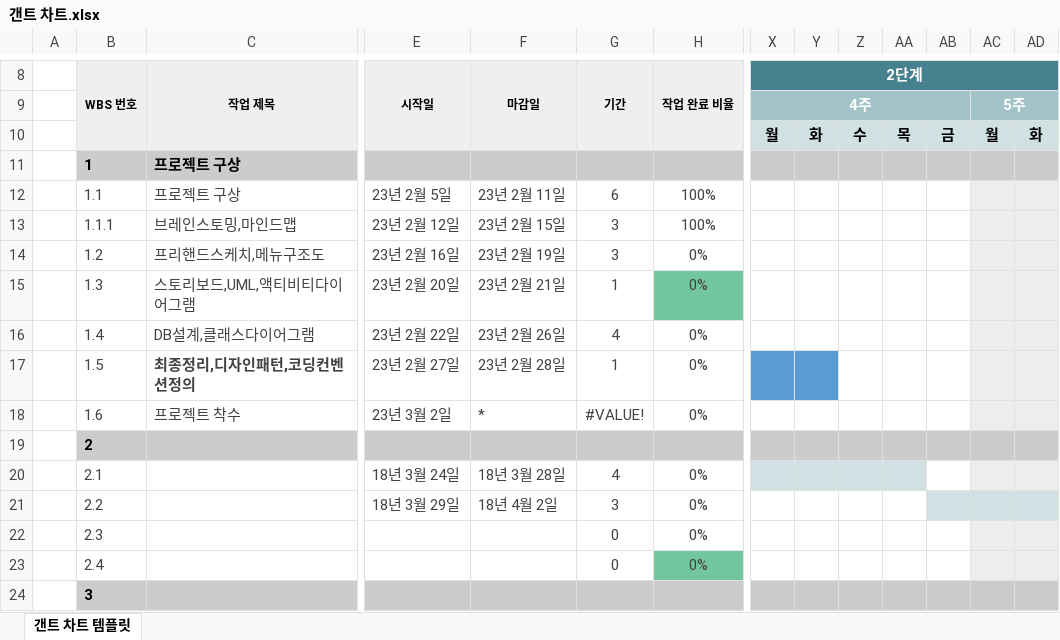
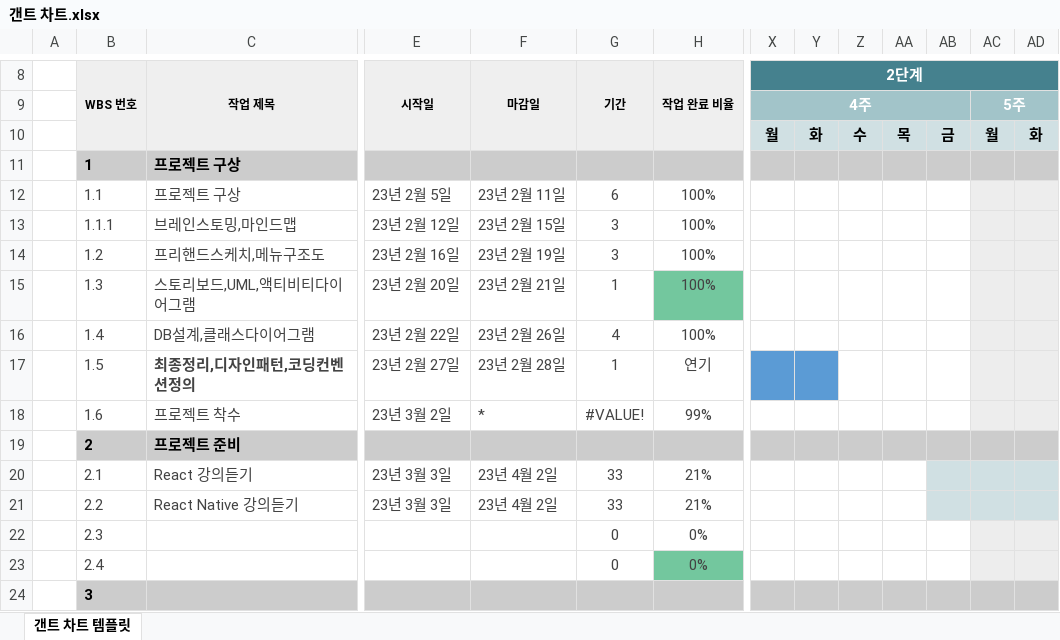
Before and after one commit to Ethereummom/2WDA_YJSangSa_CapstoneDesign, an Excel workbook: 일정/갠트 차트.xlsx, sheet 갠트 차트 템플릿, drawn as a sheet; only a part is shown, gaps mark what is left out; values as stored, in another font and other column widths than the file's, no borders; conditional formats not drawn; the diff covers the shown part only; the diff names each change by its address in the sheet, - before the commit and + after, or states it on an @@ line.

Commit message:
Update 갠트 차트.xlsx
최신0308bysanghee

```diff
--- a/일정/갠트 차트.xlsx (sheet 갠트 차트 템플릿)
+++ b/일정/갠트 차트.xlsx (sheet 갠트 차트 템플릿)
-H14:H16 (작업 완료 비율): 0%
+H14:H16 (작업 완료 비율): 100%
-H17 (작업 완료 비율): 0%
+H17 (작업 완료 비율): 연기
-H18 (작업 완료 비율): 0%
+H18 (작업 완료 비율): 99%
-C19 (작업 제목): (empty)
+C19 (작업 제목): 프로젝트 준비
-C20 (작업 제목): (empty)
+C20 (작업 제목): React 강의듣기
-E20 (시작일): 18년 3월 24일
+E20 (시작일): 23년 3월 3일
-F20 (마감일): 18년 3월 28일
+F20 (마감일): 23년 4월 2일
-G20 (기간): 4
+G20 (기간): 33
-H20:H21 (작업 완료 비율): 0%
+H20:H21 (작업 완료 비율): 21%
-X20:AA20 fill: #D0E0E3
+X20:AA20 fill: none
-AB20 fill: none
+AB20 fill: #D0E0E3
-AC20:AD20 fill: #EDEDED
+AC20:AD20 fill: #D0E0E3
-C21 (작업 제목): (empty)
+C21 (작업 제목): React Native 강의듣기
-E21 (시작일): 18년 3월 29일
+E21 (시작일): 23년 3월 3일
-F21 (마감일): 18년 4월 2일
+F21 (마감일): 23년 4월 2일
-G21 (기간): 3
+G21 (기간): 33
```
Also changed, not shown: cell formats elsewhere in this sheet.
